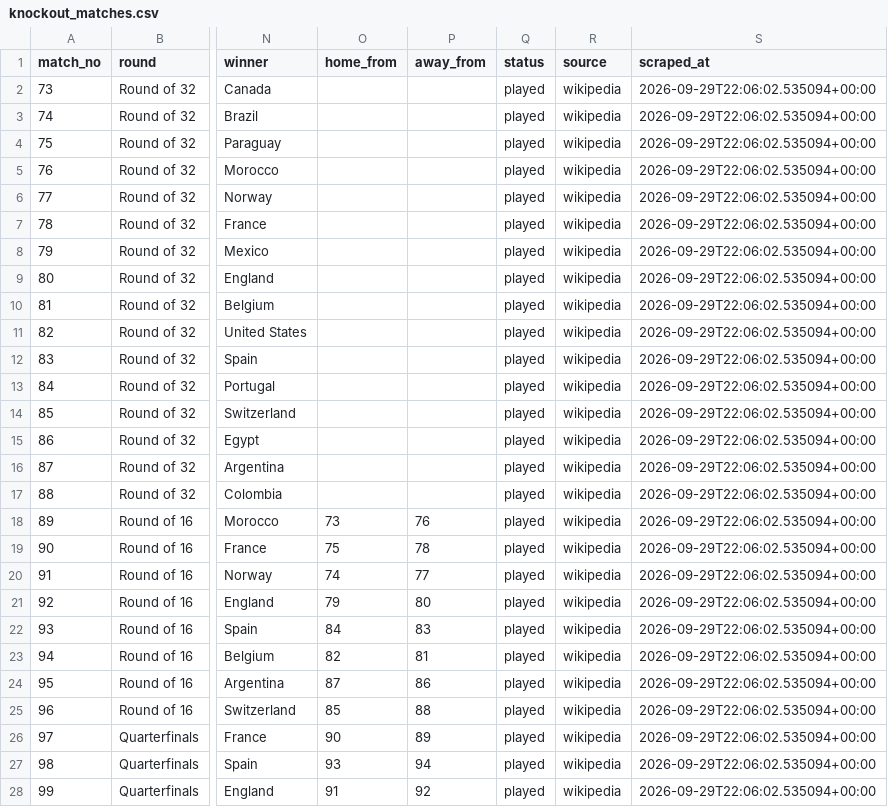
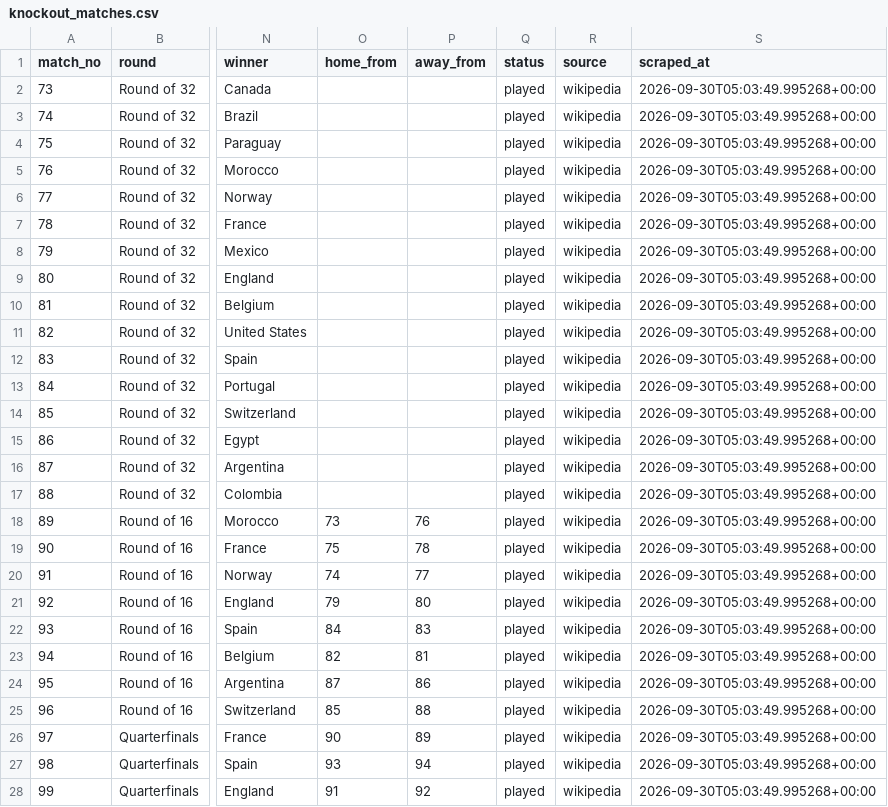
Before and after one commit to sarthak-sharma2003/world-cup-2026-scraper-predictions, a CSV file: data/exports/knockout_matches.csv, drawn as a sheet; only a part is shown, gaps mark what is left out; the diff covers the shown part only; the diff names each change by its address in the sheet, - before the commit and + after, or states it on an @@ line.

```diff
--- a/data/exports/knockout_matches.csv
+++ b/data/exports/knockout_matches.csv
-S2:S28 (scraped_at): 2026-09-29T22:06:02.535094+00:00
+S2:S28 (scraped_at): 2026-09-30T05:03:49.995268+00:00
```
Also changed, not shown: 5 edited cells elsewhere in this file, data/exports/dynamic_quotes.csv, data/exports/model_inputs.csv, 5 other files.
